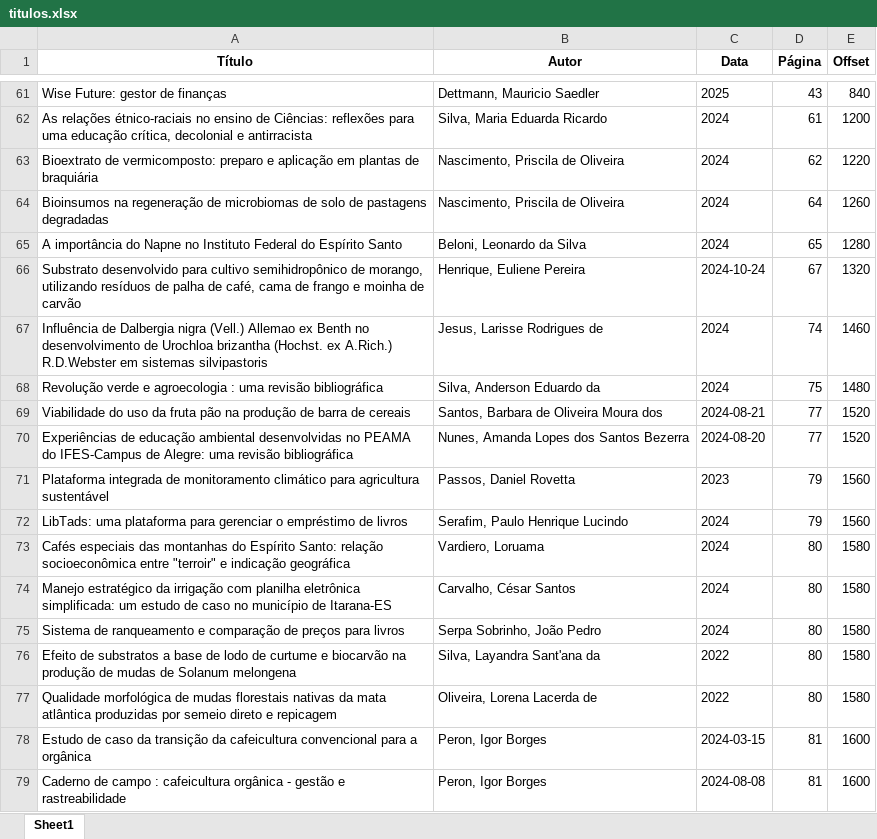
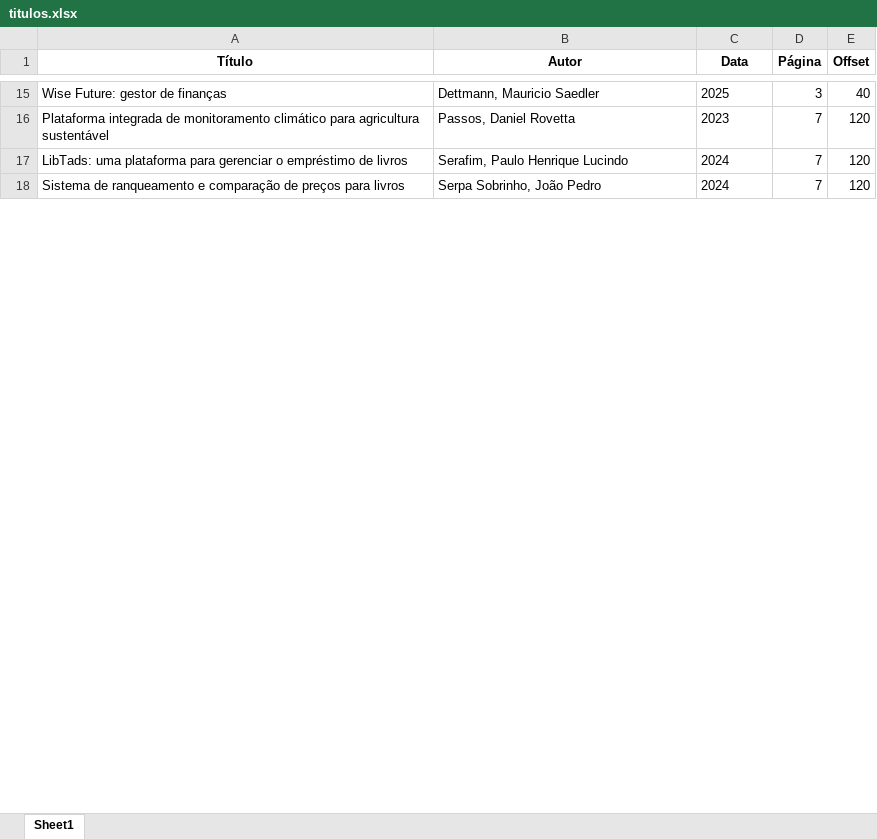
Before and after one commit to LukaDSB/artigos, an Excel workbook: titulos.xlsx, sheet Sheet1, drawn as a sheet; only a part is shown, gaps mark what is left out; values as stored, in another font and other column widths than the file's, no borders; removed rows and columns are numbered as before the commit, all else as after; the diff covers the shown part only; the diff names each change by its address in the sheet, - before the commit and + after, or states it on an @@ line.

Commit message:
Adicionando offset0

```diff
--- a/titulos.xlsx (sheet Sheet1)
+++ b/titulos.xlsx (sheet Sheet1)
-D15 (Página): 43
+D15 (Página): 3
-E15 (Offset): 840
+E15 (Offset): 40
-row 62: As relações étnico-raciais no ensino de Ciências: reflexões para uma educação crítica, decolonial e antirracista | Silva, Maria Eduarda Ricardo | 2024 | 61 | 1200
-row 63: Bioextrato de vermicomposto: preparo e aplicação em plantas de braquiária | Nascimento, Priscila de Oliveira | 2024 | 62 | 1220
-row 64: Bioinsumos na regeneração de microbiomas de solo de pastagens degradadas | Nascimento, Priscila de Oliveira | 2024 | 64 | 1260
-row 65: A importância do Napne no Instituto Federal do Espírito Santo | Beloni, Leonardo da Silva | 2024 | 65 | 1280
-row 66: Substrato desenvolvido para cultivo semihidropônico de morango, utilizando resíduos de palha de café, cama de frango e moinha de carvão | Henrique, Euliene Pereira | 2024-10-24 | 67 | 1320
-row 67: Influência de Dalbergia nigra (Vell.) Allemao ex Benth no desenvolvimento de Urochloa brizantha (Hochst. ex A.Rich.) R.D.Webster em sistemas silvipastoris | Jesus, Larisse Rodrigues de | 2024 | 74 | 1460
-row 68: Revolução verde e agroecologia : uma revisão bibliográfica | Silva, Anderson Eduardo da | 2024 | 75 | 1480
-row 69: Viabilidade do uso da fruta pão na produção de barra de cereais | Santos, Barbara de Oliveira Moura dos | 2024-08-21 | 77 | 1520
-row 70: Experiências de educação ambiental desenvolvidas no PEAMA do IFES-Campus de Alegre: uma revisão bibliográfica | Nunes, Amanda Lopes dos Santos Bezerra | 2024-08-20 | 77 | 1520
-D16:D17 (Página): 79
+D16:D17 (Página): 7
-E16:E17 (Offset): 1560
+E16:E17 (Offset): 120
-row 73: Cafés especiais das montanhas do Espírito Santo: relação socioeconômica entre "terroir" e indicação geográfica | Vardiero, Loruama | 2024 | 80 | 1580
-row 74: Manejo estratégico da irrigação com planilha eletrônica simplificada: um estudo de caso no município de Itarana-ES | Carvalho, César Santos | 2024 | 80 | 1580
-D18 (Página): 80
+D18 (Página): 7
-E18 (Offset): 1580
+E18 (Offset): 120
-row 76: Efeito de substratos a base de lodo de curtume e biocarvão na produção de mudas de Solanum melongena | Silva, Layandra Sant'ana da | 2022 | 80 | 1580
-row 77: Qualidade morfológica de mudas florestais nativas da mata atlântica produzidas por semeio direto e repicagem | Oliveira, Lorena Lacerda de | 2022 | 80 | 1580
-row 78: Estudo de caso da transição da cafeicultura convencional para a orgânica | Peron, Igor Borges | 2024-03-15 | 81 | 1600
-row 79: Caderno de campo : cafeicultura orgânica - gestão e rastreabilidade | Peron, Igor Borges | 2024-08-08 | 81 | 1600
```
Also changed, not shown: 1 added row, 222 removed rows and 38 edited cells elsewhere in this sheet, 1 other file.
